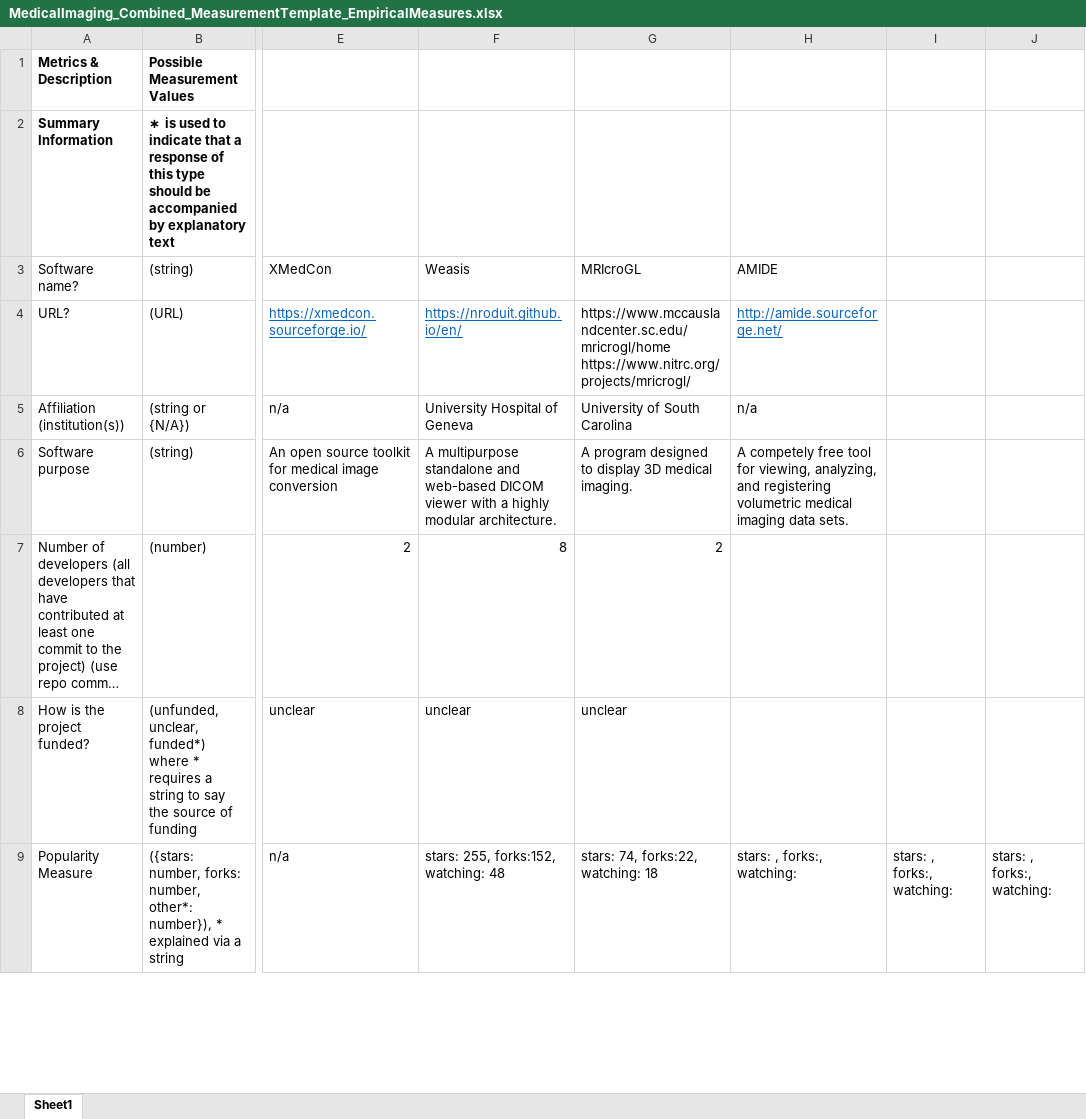
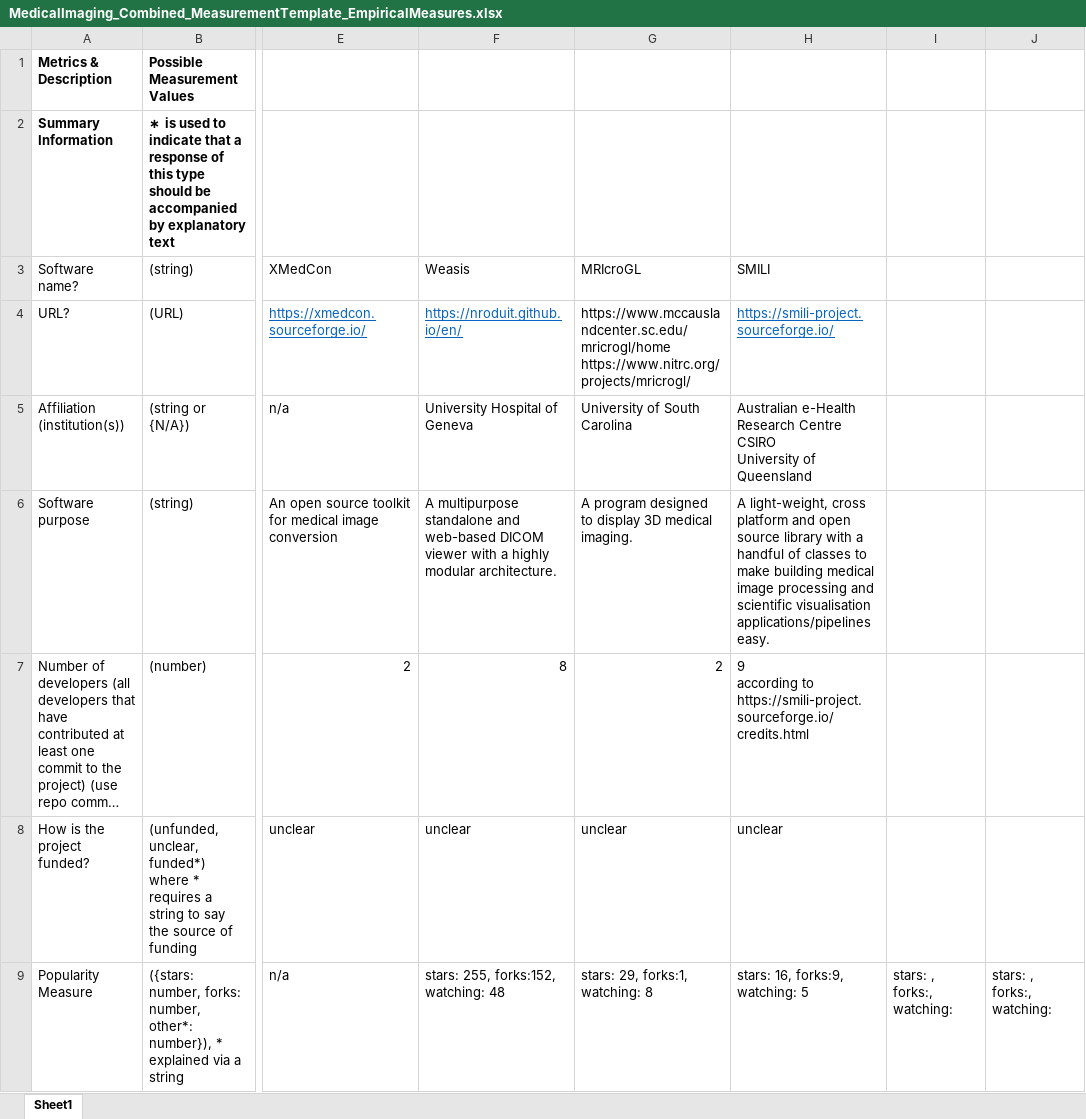
Before and after one commit to smiths/AIMSS, an Excel workbook: StateOfPractice/Ao-Notes/MedicalImaging_Combined_MeasurementTemplate_EmpiricalMeasures.xlsx, sheet Sheet1, drawn as a sheet; only a part is shown, gaps mark what is left out; long unchanged cells end in …; values as stored, in another font and other column widths than the file's, no borders; conditional formats not drawn; ↵ is a line break in a cell; the diff covers the shown part only; the diff names each change by its address in the sheet, - before the commit and + after, or states it on an @@ line.

Commit message:
Update MedicalImaging_Combined_MeasurementTemplate_EmpiricalMeasures.xlsx

```diff
--- a/StateOfPractice/Ao-Notes/MedicalImaging_Combined_MeasurementTemplate_EmpiricalMeasures.xlsx (sheet Sheet1)
+++ b/StateOfPractice/Ao-Notes/MedicalImaging_Combined_MeasurementTemplate_EmpiricalMeasures.xlsx (sheet Sheet1)
-H3: AMIDE
+H3: SMILI
-H4: http://amide.sourceforge.net/
+H4: https://smili-project.sourceforge.io/
-H5: n/a
+H5: Australian e-Health Research Centre ↵ CSIRO ↵ University of Queensland
-H6: A competely free tool for viewing, analyzing, and registering volumetric medical imaging data sets.
+H6: A light-weight, cross platform and open source library with a handful of classes to make building medical image processing and scientific visualisation applications/pipelines easy.
-H7: (empty)
+H7: 9 ↵ according to https://smili-project.sourceforge.io/credits.html
-H8: (empty)
+H8: unclear
-G9: stars: 74, forks:22, watching: 18
+G9: stars: 29, forks:1, watching: 8
-H9: stars: , forks:, watching:
+H9: stars: 16, forks:9, watching: 5
```
Also changed, not shown: 1 removed row, 108 edited cells and cell formats elsewhere in this sheet.
